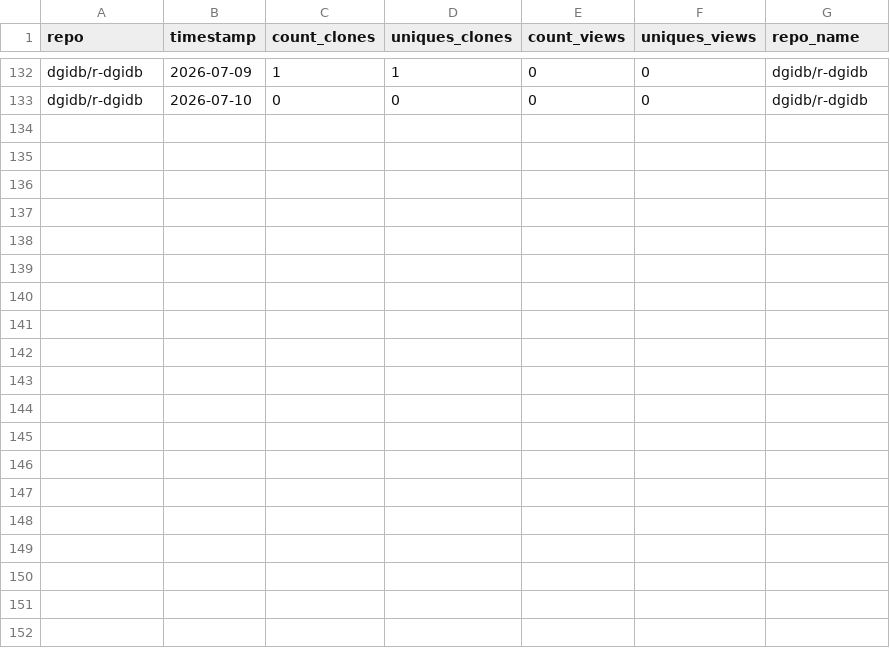
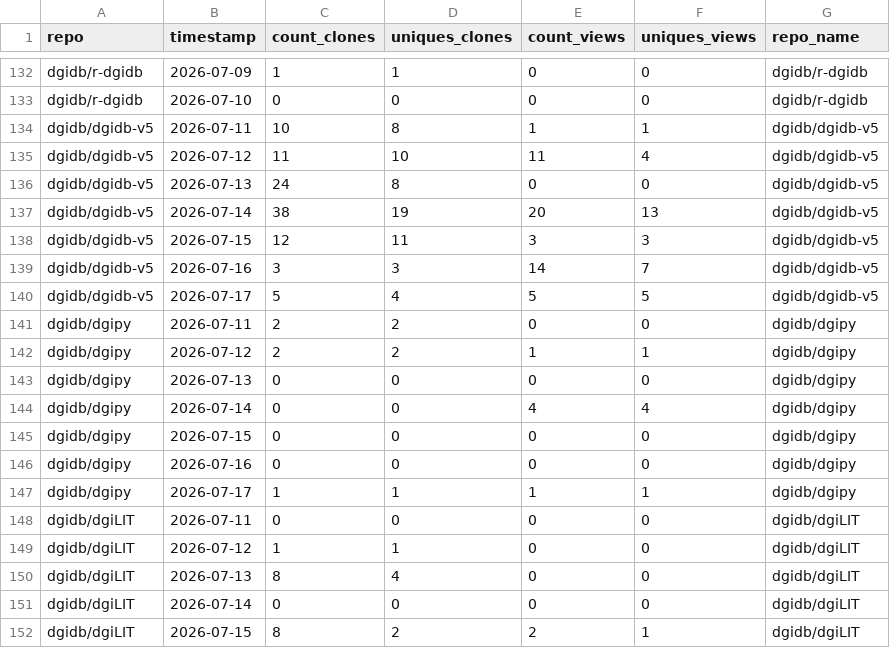
Before and after one commit to acoffman/dgidb-metricminer, a TSV file: metricminer_data/github/github_timecourse.tsv, drawn as a sheet; only a part is shown, gaps mark what is left out; the diff covers the shown part only; the diff names each change by its address in the sheet, - before the commit and + after, or states it on an @@ line.

```diff
--- a/metricminer_data/github/github_timecourse.tsv
+++ b/metricminer_data/github/github_timecourse.tsv
+row 134: dgidb/dgidb-v5 | 2026-07-11 | 10 | 8 | 1 | 1 | dgidb/dgidb-v5
+row 135: dgidb/dgidb-v5 | 2026-07-12 | 11 | 10 | 11 | 4 | dgidb/dgidb-v5
+row 136: dgidb/dgidb-v5 | 2026-07-13 | 24 | 8 | 0 | 0 | dgidb/dgidb-v5
+row 137: dgidb/dgidb-v5 | 2026-07-14 | 38 | 19 | 20 | 13 | dgidb/dgidb-v5
+row 138: dgidb/dgidb-v5 | 2026-07-15 | 12 | 11 | 3 | 3 | dgidb/dgidb-v5
+row 139: dgidb/dgidb-v5 | 2026-07-16 | 3 | 3 | 14 | 7 | dgidb/dgidb-v5
+row 140: dgidb/dgidb-v5 | 2026-07-17 | 5 | 4 | 5 | 5 | dgidb/dgidb-v5
+row 141: dgidb/dgipy | 2026-07-11 | 2 | 2 | 0 | 0 | dgidb/dgipy
+row 142: dgidb/dgipy | 2026-07-12 | 2 | 2 | 1 | 1 | dgidb/dgipy
+row 143: dgidb/dgipy | 2026-07-13 | 0 | 0 | 0 | 0 | dgidb/dgipy
+row 144: dgidb/dgipy | 2026-07-14 | 0 | 0 | 4 | 4 | dgidb/dgipy
+row 145: dgidb/dgipy | 2026-07-15 | 0 | 0 | 0 | 0 | dgidb/dgipy
+row 146: dgidb/dgipy | 2026-07-16 | 0 | 0 | 0 | 0 | dgidb/dgipy
+row 147: dgidb/dgipy | 2026-07-17 | 1 | 1 | 1 | 1 | dgidb/dgipy
+row 148: dgidb/dgiLIT | 2026-07-11 | 0 | 0 | 0 | 0 | dgidb/dgiLIT
+row 149: dgidb/dgiLIT | 2026-07-12 | 1 | 1 | 0 | 0 | dgidb/dgiLIT
+row 150: dgidb/dgiLIT | 2026-07-13 | 8 | 4 | 0 | 0 | dgidb/dgiLIT
+row 151: dgidb/dgiLIT | 2026-07-14 | 0 | 0 | 0 | 0 | dgidb/dgiLIT
+row 152: dgidb/dgiLIT | 2026-07-15 | 8 | 2 | 2 | 1 | dgidb/dgiLIT
```
Also changed, not shown: 9 added rows elsewhere in this file, metricminer_data/github/github.tsv.
